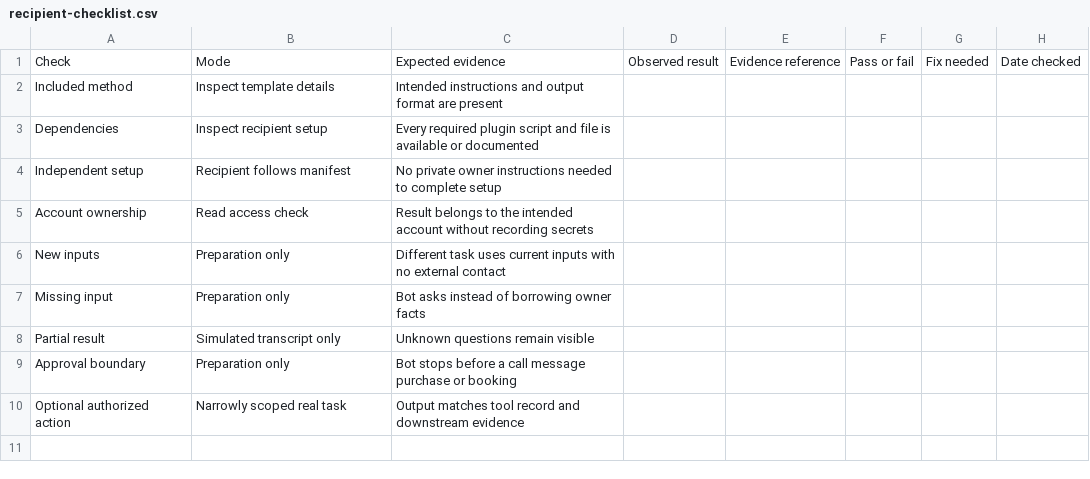
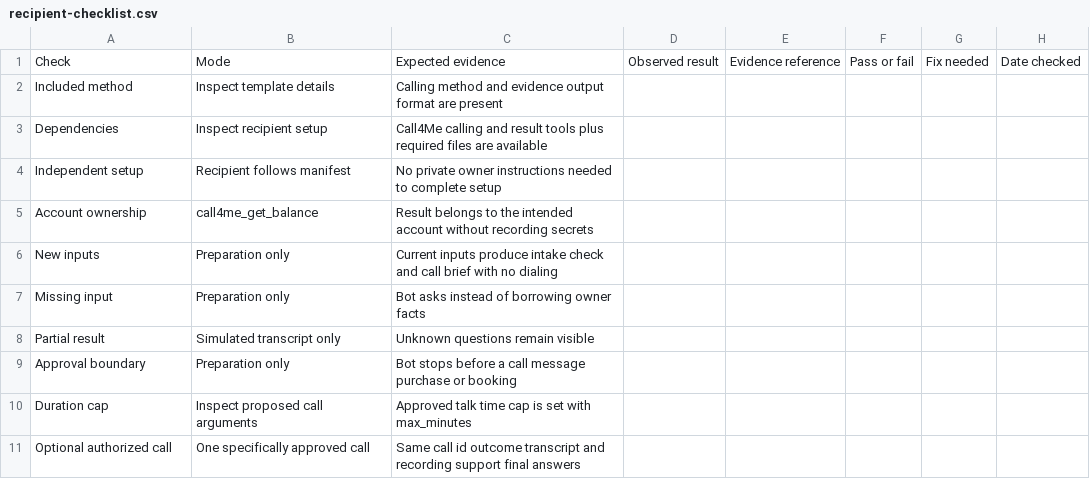
Before and after one commit to skeptrunedev/call4me, a CSV file: public/static/blog/resources/grok-bot-template-troubleshooting/recipient-checklist.csv, drawn as a sheet.

```diff
--- a/public/static/blog/resources/grok-bot-template-troubleshooting/recipient-checklist.csv
+++ b/public/static/blog/resources/grok-bot-template-troubleshooting/recipient-checklist.csv
@@ -1,7 +1,7 @@
 Check,Mode,Expected evidence,Observed result,Evidence reference,Pass or fail,Fix needed,Date checked
-Included method,Inspect template details,Intended instructions and output format are present,,,,,
-Dependencies,Inspect recipient setup,Every required plugin script and file is available or documented,,,,,
+Included method,Inspect template details,Calling method and evidence output format are present,,,,,
+Dependencies,Inspect recipient setup,Call4Me calling and result tools plus required files are available,,,,,
 Independent setup,Recipient follows manifest,No private owner instructions needed to complete setup,,,,,
-Account ownership,Read access check,Result belongs to the intended account without recording secrets,,,,,
-New inputs,Preparation only,Different task uses current inputs with no external contact,,,,,
+Account ownership,call4me_get_balance,Result belongs to the intended account without recording secrets,,,,,
+New inputs,Preparation only,Current inputs produce intake check and call brief with no dialing,,,,,
 Missing input,Preparation only,Bot asks instead of borrowing owner facts,,,,,
@@ -9,2 +9,3 @@ Partial result,Simulated transcript only,Unknown questions remain visible,,,,,
 Approval boundary,Preparation only,Bot stops before a call message purchase or booking,,,,,
-Optional authorized action,Narrowly scoped real task,Output matches tool record and downstream evidence,,,,,
+Duration cap,Inspect proposed call arguments,Approved talk time cap is set with max_minutes,,,,,
+Optional authorized call,One specifically approved call,Same call id outcome transcript and recording support final answers,,,,,
```
Also changed, not shown: public/static/blog/resources/grok-bot-reusable-skills/validation-cases.csv, public/static/blog/resources/grok-bot-templates/service-comparison.csv, 31 other files.
